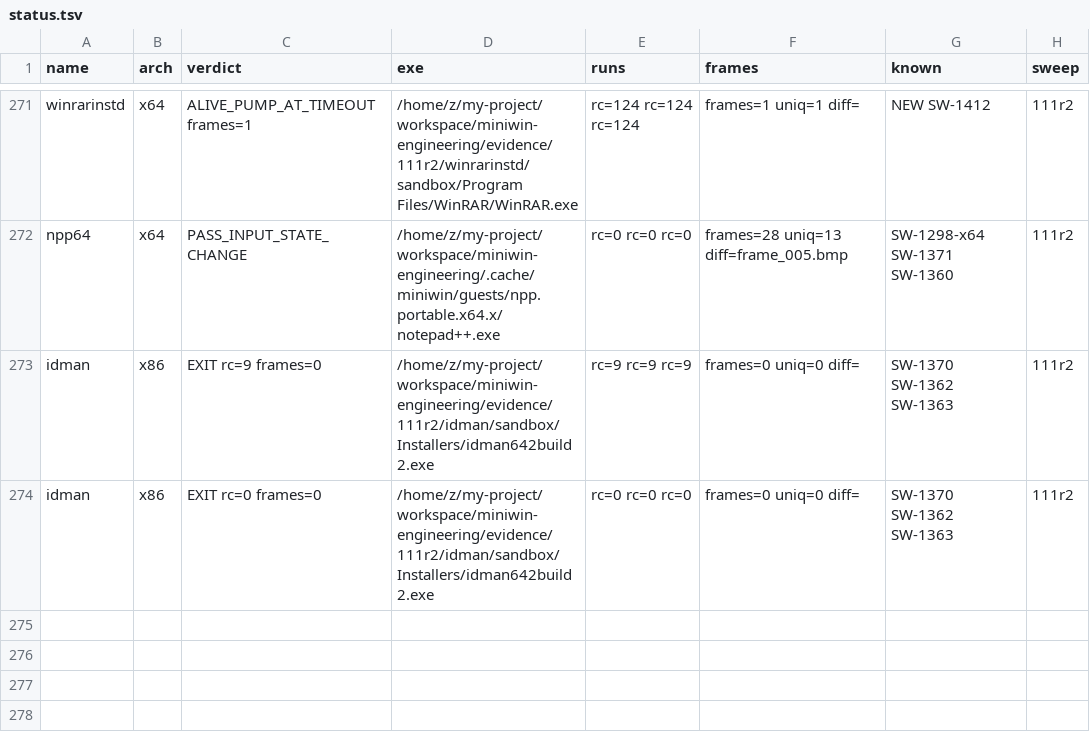
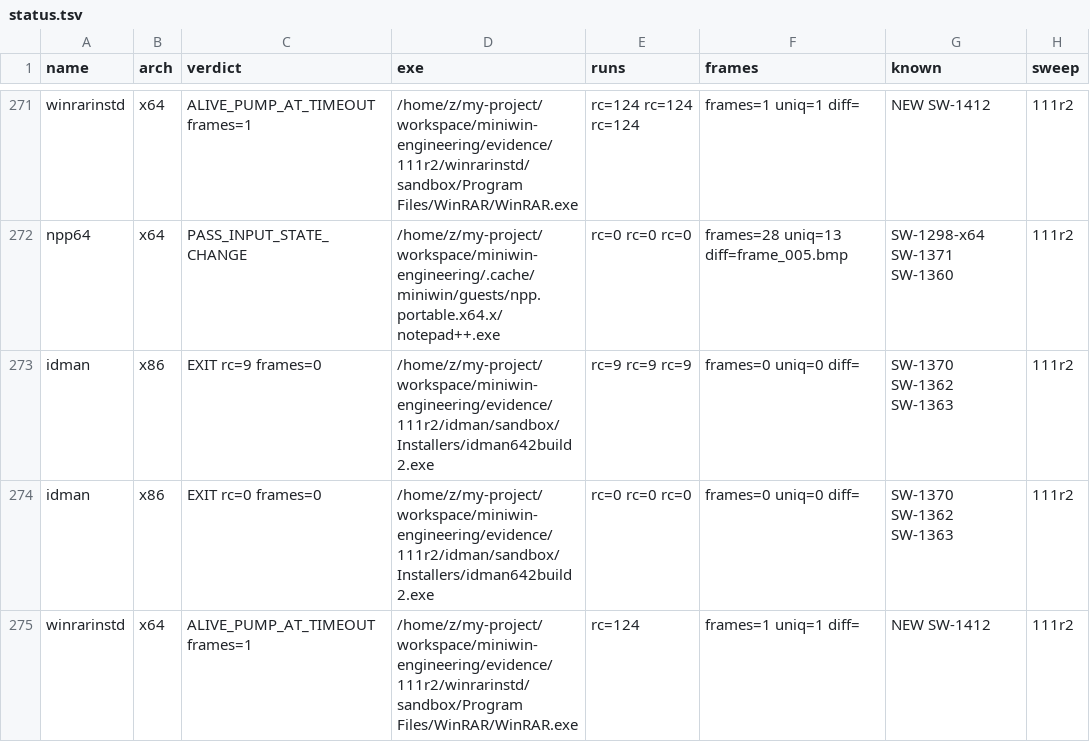
Before and after one commit to Sh-TB/miniwin-engineering, a TSV file: plugins/status.tsv, drawn as a sheet; only a part is shown, gaps mark what is left out; the diff names each change by its address in the sheet, - before the commit and + after, or states it on an @@ line.

Commit message:
SWEEP-111r2 round 3 — SW-1562 button-list decode notes + final gates: the WinRAR toolbar button-add decoded to the end (loop head 0x145948, TB_ADDBUTTONSW site 0x145b0c, node array 0x24B1B0 file-initialized with the 20 button ids 0x190..0x1A5 + bitmap indices + label pointers, per-toolbar flags at node+0x12/+0x15, chain fields node+0x20/+0x24 all zero in the image, walker 0x146fa0 min-id scan with a global toolbar-mode flag selecting the flag-0/flag-1 walk) — the chain-field fill from the Buttons config is the remaining decode; SW-1558 sentinel probes retained (env-armed, zero-cost when unarmed); G1 PIN 12/12 (20261030_201755, binary 3b763f2c), corpus 15 rows rc=0-in-9 crash total 0, winrarinstd ALIVE_PUMP held, idman EXIT rc=0 x3 held; no force-push

```diff
--- a/plugins/status.tsv
+++ b/plugins/status.tsv
+row 275: winrarinstd | x64 | ALIVE_PUMP_AT_TIMEOUT frames=1 | /home/z/my-project/workspace/miniwin-engineering/evidence/111r2/winrarinstd/sandbox/Program Files/WinRAR/WinRAR.exe | rc=124 | frames=1 uniq=1 diff= | NEW SW-1412 | 111r2
```
Also changed, not shown: 5 other files.
